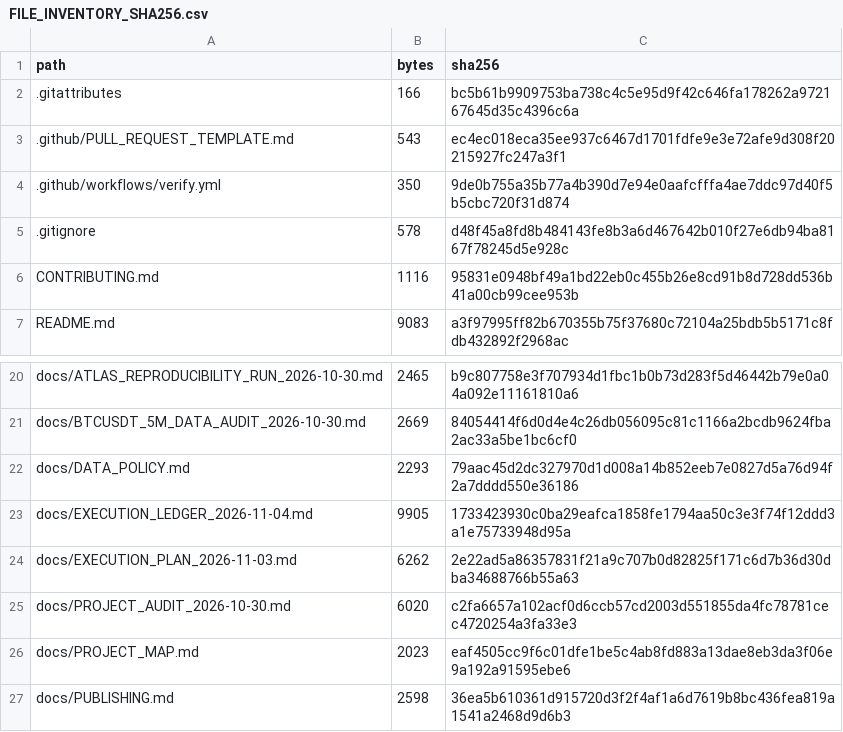
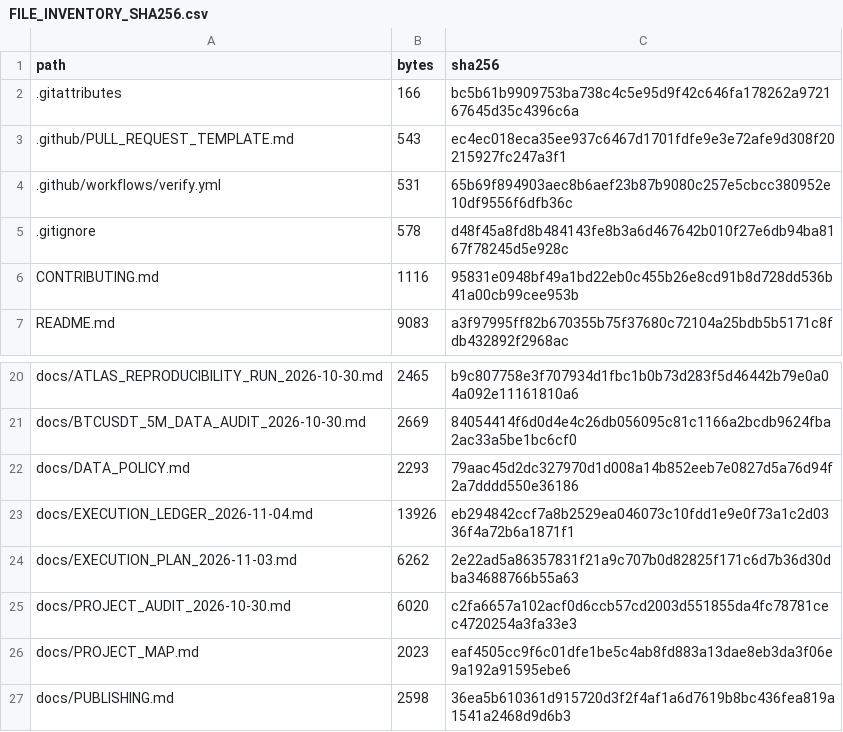
Before and after one commit to aminshahsaheb/btc-signal-lab, a CSV file: docs/FILE_INVENTORY_SHA256.csv, drawn as a sheet; only a part is shown, gaps mark what is left out.

Commit message:
chore: register verified execution ledger and workflow hashes

```diff
--- a/docs/FILE_INVENTORY_SHA256.csv
+++ b/docs/FILE_INVENTORY_SHA256.csv
@@ -3,3 +3,3 @@ path,bytes,sha256
 .github/PULL_REQUEST_TEMPLATE.md,543,ec4ec018eca35ee937c6467d1701fdfe9e3e72afe9d308f20215927fc247a3f1
-.github/workflows/verify.yml,350,9de0b755a35b77a4b390d7e94e0aafcfffa4ae7ddc97d40f5b5cbc720f31d874
+.github/workflows/verify.yml,531,65b69f894903aec8b6aef23b87b9080c257e5cbcc380952e10df9556f6dfb36c
 .gitignore,578,d48f45a8fd8b484143fe8b3a6d467642b010f27e6db94ba8167f78245d5e928c
@@ -22,3 +22,3 @@ docs/BTCUSDT_5M_DATA_AUDIT_2026-10-30.md,2669,84054414f6d0d4e4c26db056095c81c116
 docs/DATA_POLICY.md,2293,79aac45d2dc327970d1d008a14b852eeb7e0827d5a76d94f2a7dddd550e36186
-docs/EXECUTION_LEDGER_2026-11-04.md,9905,1733423930c0ba29eafca1858fe1794aa50c3e3f74f12ddd3a1e75733948d95a
+docs/EXECUTION_LEDGER_2026-11-04.md,13926,eb294842ccf7a8b2529ea046073c10fdd1e9e0f73a1c2d0336f4a72b6a1871f1
 docs/EXECUTION_PLAN_2026-11-03.md,6262,2e22ad5a86357831f21a9c707b0d82825f171c6d7b36d30dba34688766b55a63
```
